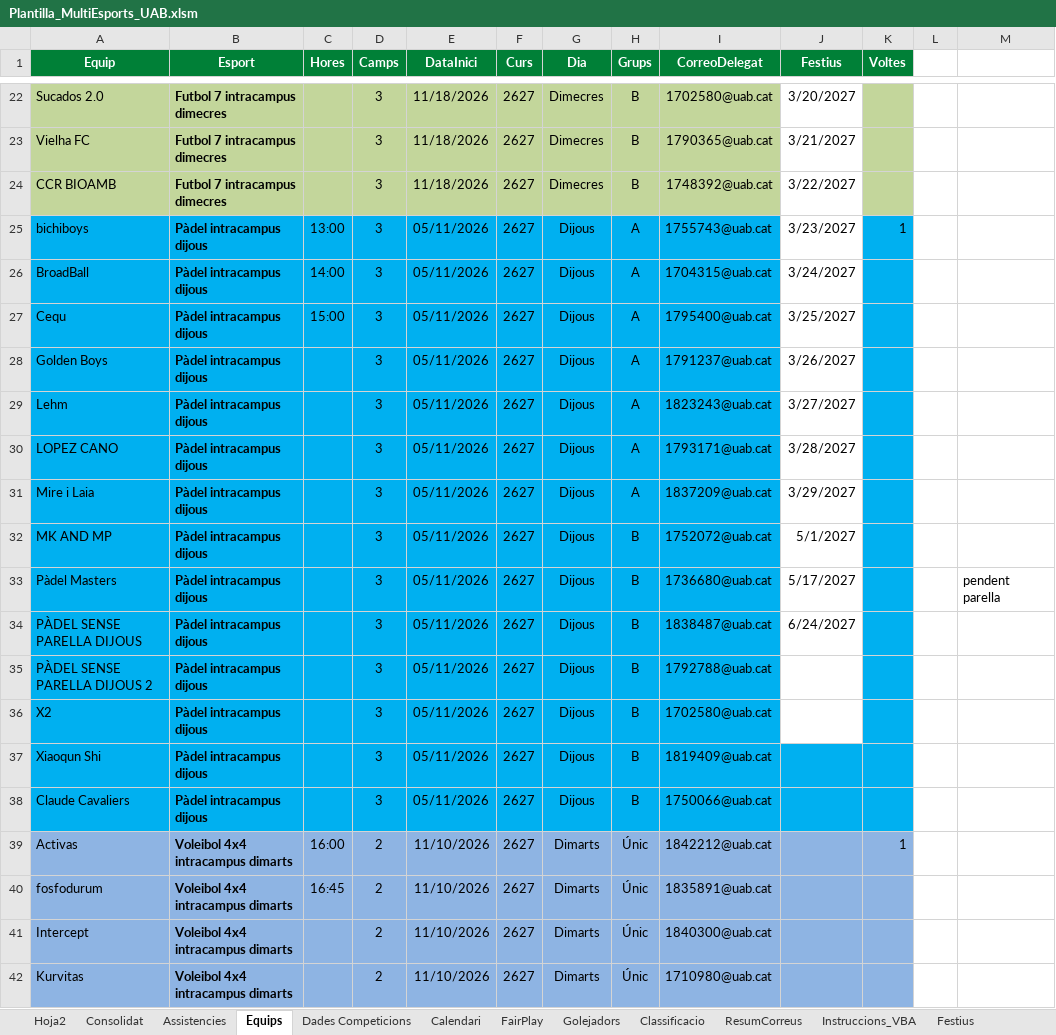
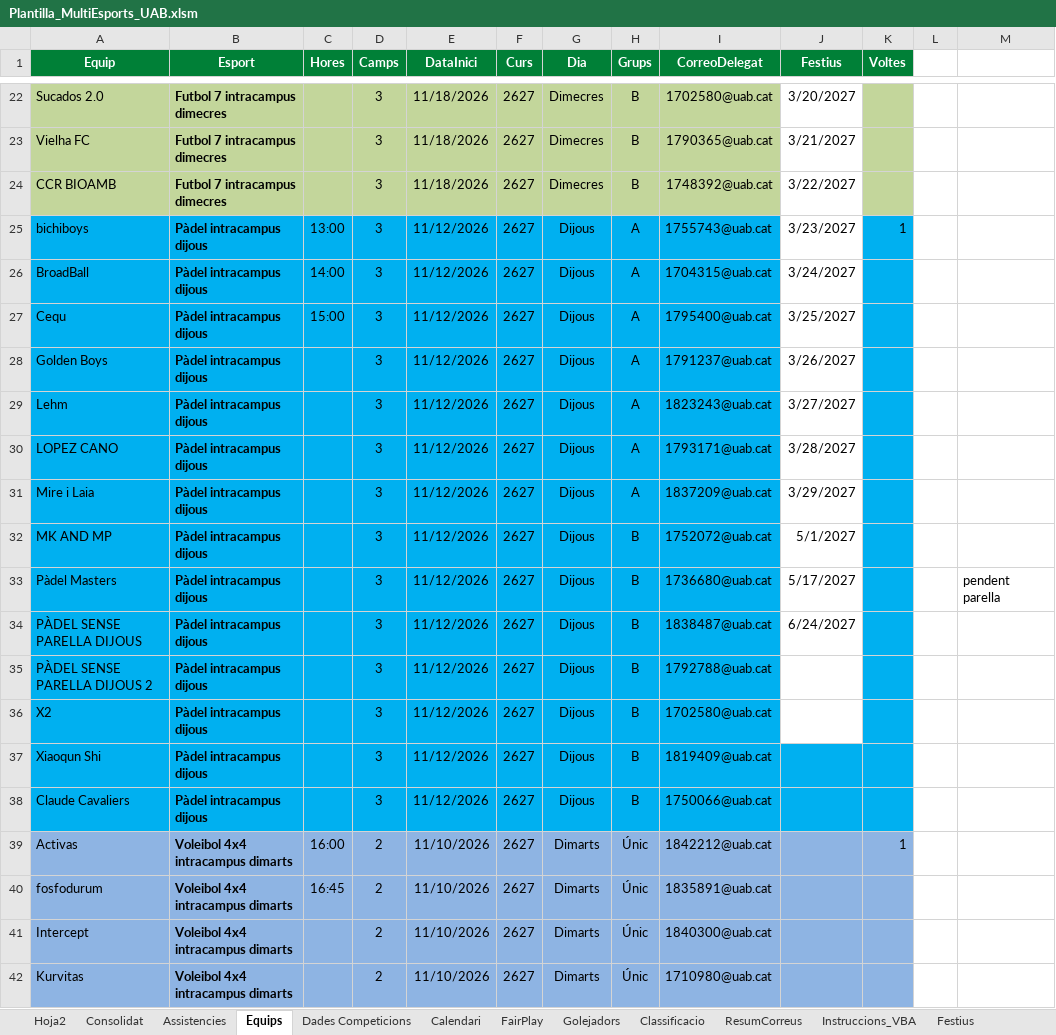
Before and after one commit to carlessisop-bot/multiesports-uab, an Excel workbook: Plantilla_MultiEsports_UAB.xlsm, sheet Equips, drawn as a sheet; only a part is shown, gaps mark what is left out; values as stored, in another font and other column widths than the file's, no borders; the diff names each change by its address in the sheet, - before the commit and + after, or states it on an @@ line.

```diff
--- a/Plantilla_MultiEsports_UAB.xlsm (sheet Equips)
+++ b/Plantilla_MultiEsports_UAB.xlsm (sheet Equips)
-E25:E38 (DataInici): 05/11/2026
+E25:E38 (DataInici): 11/12/2026
```
Also changed, not shown: sheet Calendari, hidden cells.
